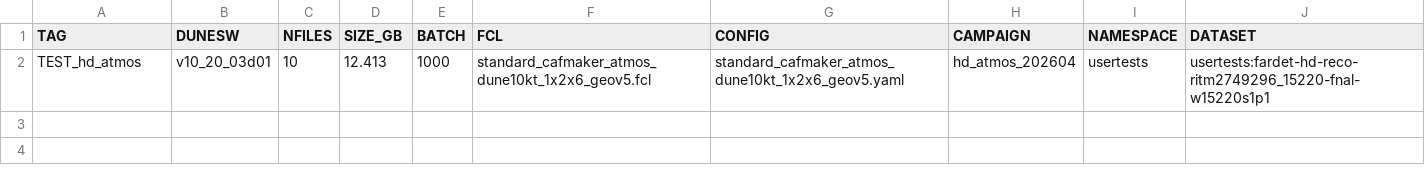
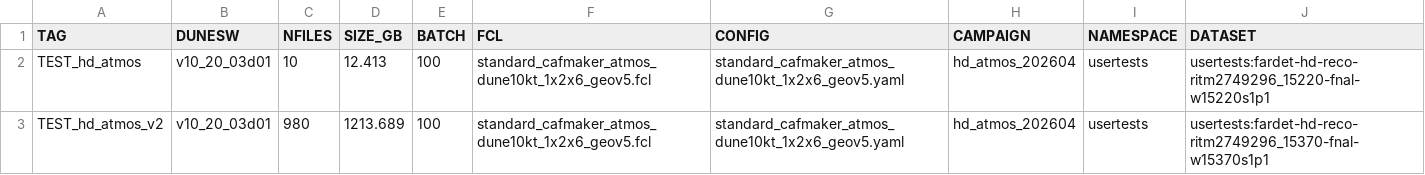
Before and after one commit to DUNE/merge-utils, a CSV file: campaigns/hd_atmos_202604/hd_atmos_202604_jobs.csv, drawn as a sheet.

Commit message:
put in new longer test definition

```diff
--- a/campaigns/hd_atmos_202604/hd_atmos_202604_jobs.csv
+++ b/campaigns/hd_atmos_202604/hd_atmos_202604_jobs.csv
@@ -1,2 +1,3 @@
 TAG,DUNESW,NFILES,SIZE_GB,BATCH,FCL,CONFIG,CAMPAIGN,NAMESPACE,DATASET
-TEST_hd_atmos,v10_20_03d01,10,12.413,1000,standard_cafmaker_atmos_dune10kt_1x2x6_geov5.fcl,standard_cafmaker_atmos_dune10kt_1x2x6_geov5.yaml,hd_atmos_202604,usertests,usertests:fardet-hd-reco-ritm2749296_15220-fnal-w15220s1p1
+TEST_hd_atmos,v10_20_03d01,10,12.413,100,standard_cafmaker_atmos_dune10kt_1x2x6_geov5.fcl,standard_cafmaker_atmos_dune10kt_1x2x6_geov5.yaml,hd_atmos_202604,usertests,usertests:fardet-hd-reco-ritm2749296_15220-fnal-w15220s1p1
+TEST_hd_atmos_v2,v10_20_03d01,980,1213.689,100,standard_cafmaker_atmos_dune10kt_1x2x6_geov5.fcl,standard_cafmaker_atmos_dune10kt_1x2x6_geov5.yaml,hd_atmos_202604,usertests,usertests:fardet-hd-reco-ritm2749296_15370-fnal-w15370s1p1
```
Also changed, not shown: campaigns/hd_atmos_202604/hd_atmos_202604.csv.
